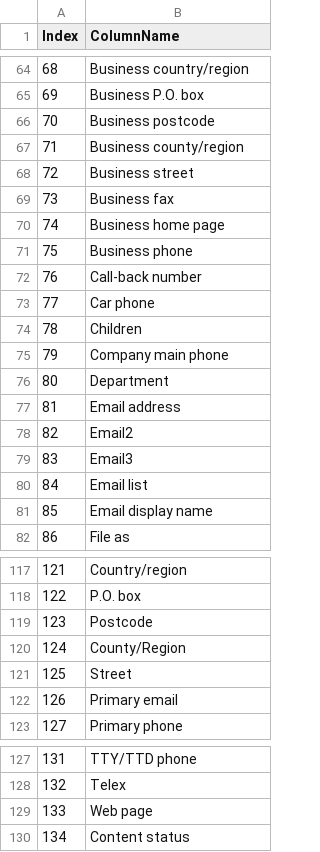
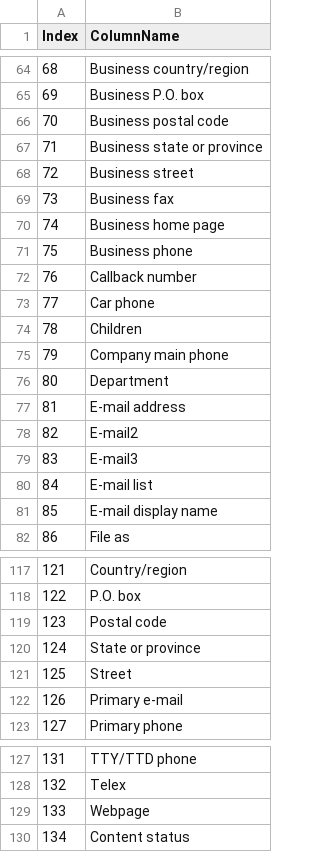
Before and after one commit to GorenHarari/SwFileExplorerCustomColumns, a CSV file: ExplorerColumns.csv, drawn as a sheet; only a part is shown, gaps mark what is left out; the diff covers the shown part only.

```diff
--- a/ExplorerColumns.csv
+++ b/ExplorerColumns.csv
@@ -65,4 +65,4 @@
 "69","Business P.O. box"
-"70","Business postcode"
-"71","Business county/region"
+"70","Business postal code"
+"71","Business state or province"
 "72","Business street"
@@ -71,3 +71,3 @@
 "75","Business phone"
-"76","Call-back number"
+"76","Callback number"
 "77","Car phone"
@@ -76,7 +76,7 @@
 "80","Department"
-"81","Email address"
-"82","Email2"
-"83","Email3"
-"84","Email list"
-"85","Email display name"
+"81","E-mail address"
+"82","E-mail2"
+"83","E-mail3"
+"84","E-mail list"
+"85","E-mail display name"
 "86","File as"
@@ -118,6 +118,6 @@
 "122","P.O. box"
-"123","Postcode"
-"124","County/Region"
+"123","Postal code"
+"124","State or province"
 "125","Street"
-"126","Primary email"
+"126","Primary e-mail"
 "127","Primary phone"
@@ -128,3 +128,3 @@
 "132","Telex"
-"133","Web page"
+"133","Webpage"
 "134","Content status"
```
Also changed, not shown: 19 added rows and 11 edited cells elsewhere in this file, 8 other files.
